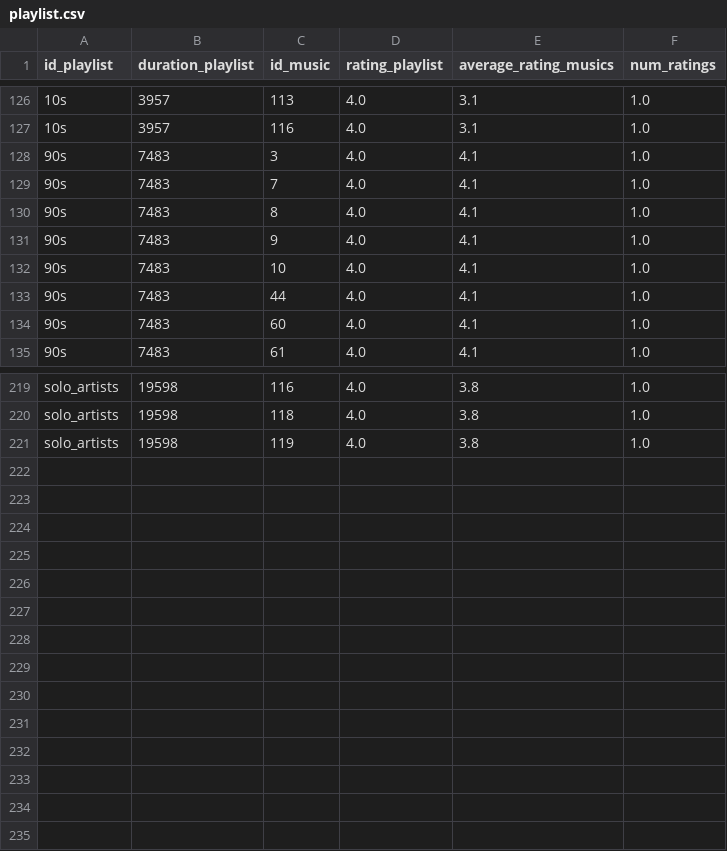
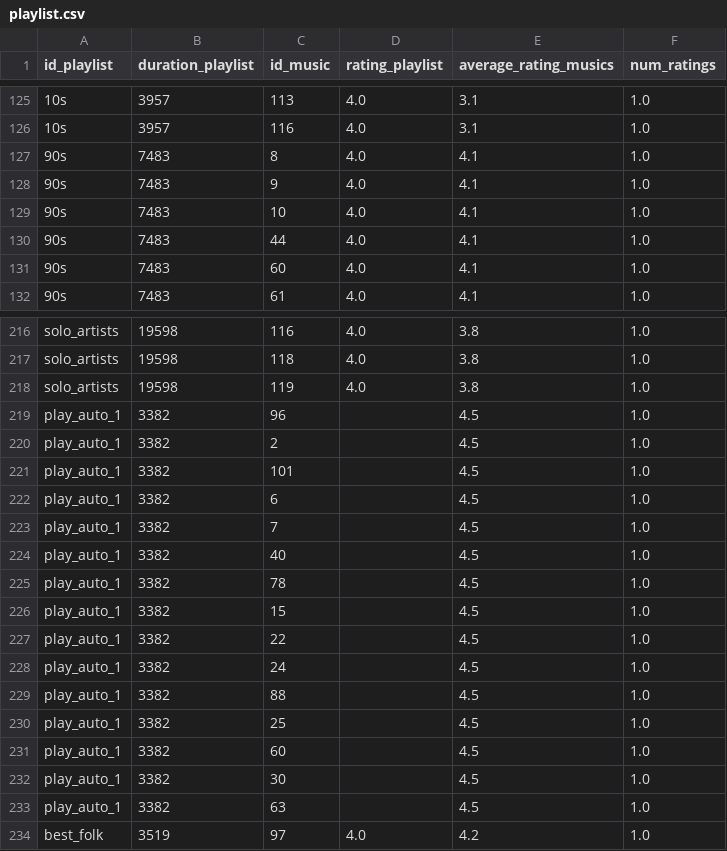
Before and after one commit to Kassia-Guimaraes/Algorithmics-Group, a CSV file: data/playlist.csv, drawn as a sheet; only a part is shown, gaps mark what is left out; removed rows and columns are numbered as before the commit, all else as after; the diff covers the shown part only; the diff names each change by its address in the sheet, - before the commit and + after, or states it on an @@ line.

```diff
--- a/data/playlist.csv
+++ b/data/playlist.csv
-row 128: 90s | 7483 | 3 | 4.0 | 4.1 | 1.0
-row 129: 90s | 7483 | 7 | 4.0 | 4.1 | 1.0
+row 219: play_auto_1 | 3382 | 96 |  | 4.5 | 1.0
+row 220: play_auto_1 | 3382 | 2 |  | 4.5 | 1.0
+row 221: play_auto_1 | 3382 | 101 |  | 4.5 | 1.0
+row 222: play_auto_1 | 3382 | 6 |  | 4.5 | 1.0
+row 223: play_auto_1 | 3382 | 7 |  | 4.5 | 1.0
+row 224: play_auto_1 | 3382 | 40 |  | 4.5 | 1.0
+row 225: play_auto_1 | 3382 | 78 |  | 4.5 | 1.0
+row 226: play_auto_1 | 3382 | 15 |  | 4.5 | 1.0
+row 227: play_auto_1 | 3382 | 22 |  | 4.5 | 1.0
+row 228: play_auto_1 | 3382 | 24 |  | 4.5 | 1.0
+row 229: play_auto_1 | 3382 | 88 |  | 4.5 | 1.0
+row 230: play_auto_1 | 3382 | 25 |  | 4.5 | 1.0
+row 231: play_auto_1 | 3382 | 60 |  | 4.5 | 1.0
+row 232: play_auto_1 | 3382 | 30 |  | 4.5 | 1.0
+row 233: play_auto_1 | 3382 | 63 |  | 4.5 | 1.0
+row 234: best_folk | 3519 | 97 | 4.0 | 4.2 | 1.0
```
Also changed, not shown: 1 removed row and 15 edited cells elsewhere in this file, 3 other files.
